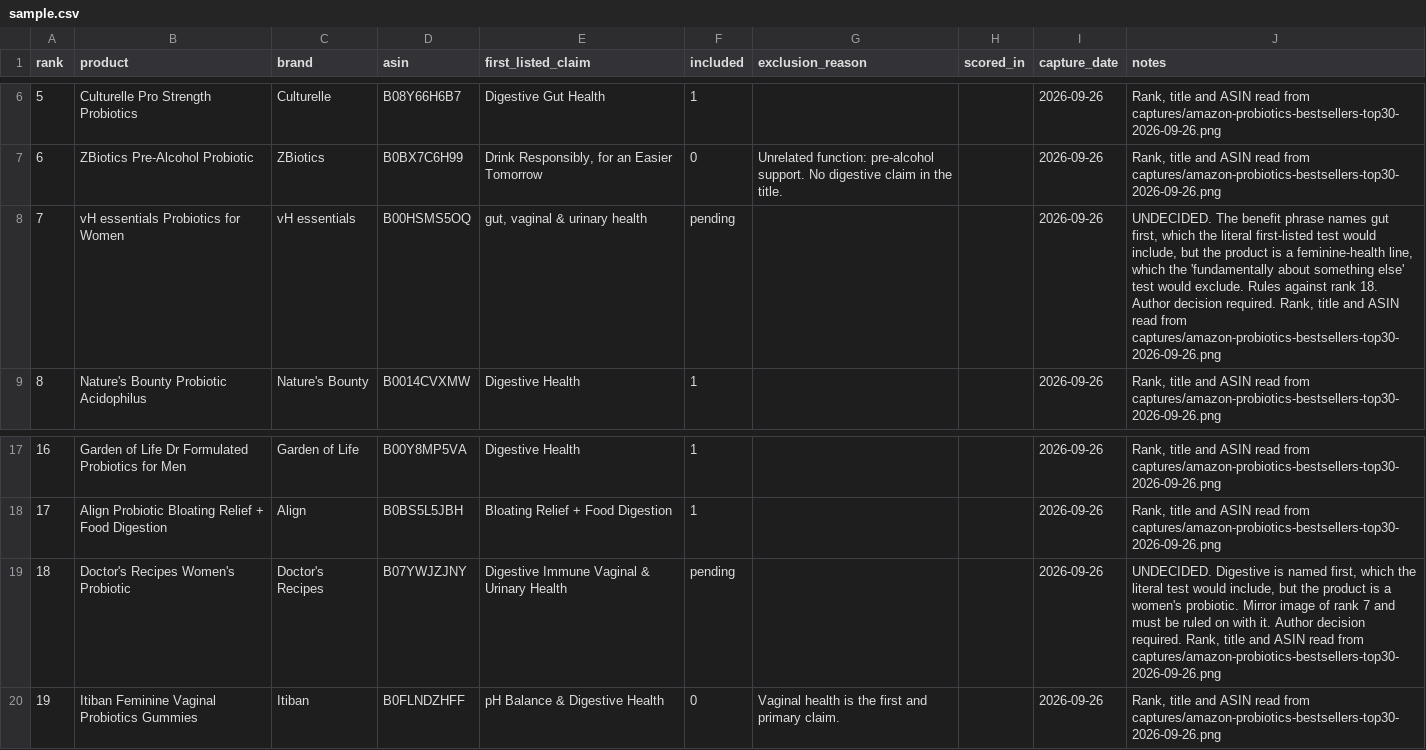
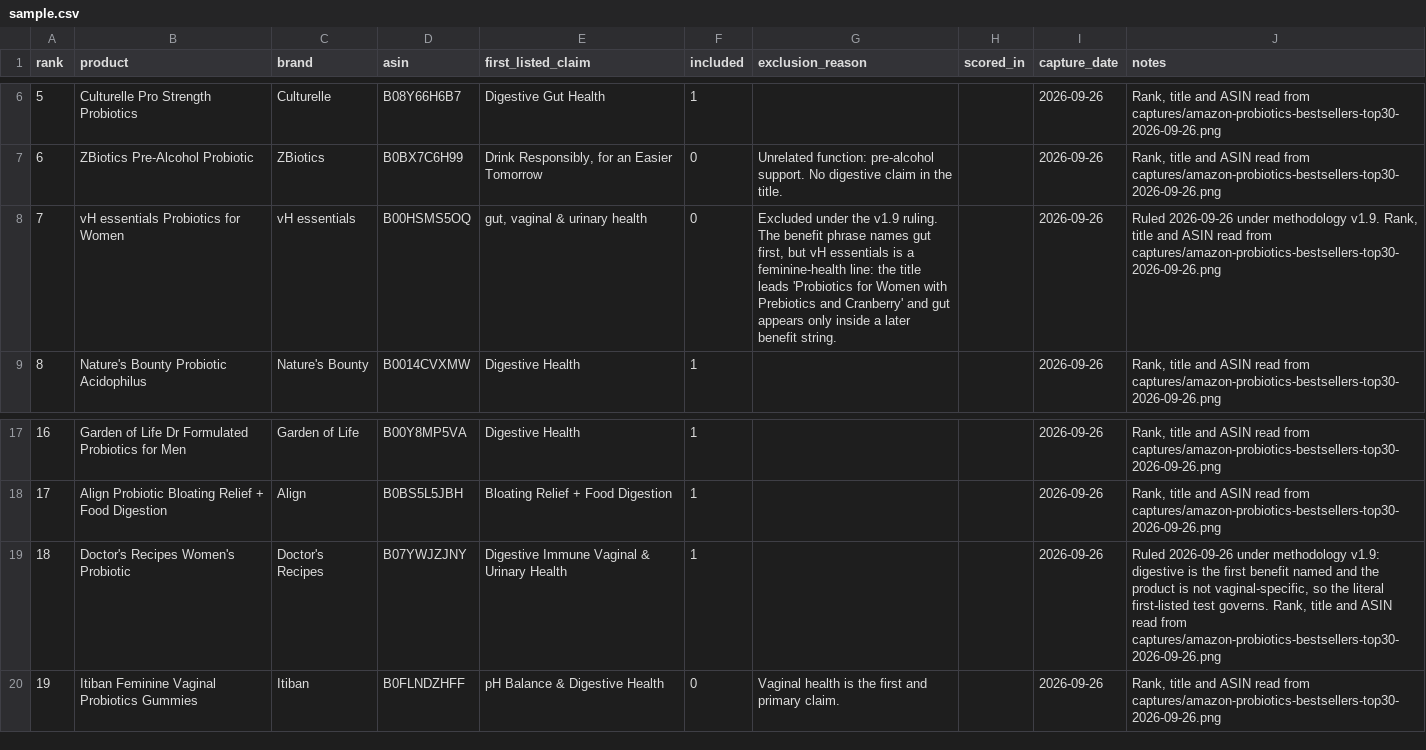
Before and after one commit to RyanPepple/supplement-facts-check, a CSV file: sample.csv, drawn as a sheet; only a part is shown, gaps mark what is left out.

```diff
--- a/sample.csv
+++ b/sample.csv
@@ -7,3 +7,3 @@ rank,product,brand,asin,first_listed_claim,included,exclusion_reason,scored_in,c
 6,ZBiotics Pre-Alcohol Probiotic,ZBiotics,B0BX7C6H99,"Drink Responsibly, for an Easier Tomorrow",0,Unrelated function: pre-alcohol support. No digestive claim in the title.,,2026-09-26,"Rank, title and ASIN read from captures/amazon-probiotics-bestsellers-top30-2026-09-26.png"
-7,vH essentials Probiotics for Women,vH essentials,B00HSMS5OQ,"gut, vaginal & urinary health",pending,,,2026-09-26,"UNDECIDED. The benefit phrase names gut first, which the literal first-listed test would include, but the product is a feminine-health line, which the 'fundamentally about something else' test would exclude. Rules against rank 18. Author decision required. Rank, title and ASIN read from captures/amazon-probiotics-bestsellers-top30-2026-09-26.png"
+7,vH essentials Probiotics for Women,vH essentials,B00HSMS5OQ,"gut, vaginal & urinary health",0,"Excluded under the v1.9 ruling. The benefit phrase names gut first, but vH essentials is a feminine-health line: the title leads 'Probiotics for Women with Prebiotics and Cranberry' and gut appears only inside a later benefit string.",,2026-09-26,"Ruled 2026-09-26 under methodology v1.9. Rank, title and ASIN read from captures/amazon-probiotics-bestsellers-top30-2026-09-26.png"
 8,Nature's Bounty Probiotic Acidophilus,Nature's Bounty,B0014CVXMW,Digestive Health,1,,,2026-09-26,"Rank, title and ASIN read from captures/amazon-probiotics-bestsellers-top30-2026-09-26.png"
@@ -18,3 +18,3 @@ rank,product,brand,asin,first_listed_claim,included,exclusion_reason,scored_in,c
 17,Align Probiotic Bloating Relief + Food Digestion,Align,B0BS5L5JBH,Bloating Relief + Food Digestion,1,,,2026-09-26,"Rank, title and ASIN read from captures/amazon-probiotics-bestsellers-top30-2026-09-26.png"
-18,Doctor's Recipes Women's Probiotic,Doctor's Recipes,B07YWJZJNY,Digestive Immune Vaginal & Urinary Health,pending,,,2026-09-26,"UNDECIDED. Digestive is named first, which the literal test would include, but the product is a women's probiotic. Mirror image of rank 7 and must be ruled on with it. Author decision required. Rank, title and ASIN read from captures/amazon-probiotics-bestsellers-top30-2026-09-26.png"
+18,Doctor's Recipes Women's Probiotic,Doctor's Recipes,B07YWJZJNY,Digestive Immune Vaginal & Urinary Health,1,,,2026-09-26,"Ruled 2026-09-26 under methodology v1.9: digestive is the first benefit named and the product is not vaginal-specific, so the literal first-listed test governs. Rank, title and ASIN read from captures/amazon-probiotics-bestsellers-top30-2026-09-26.png"
 19,Itiban Feminine Vaginal Probiotics Gummies,Itiban,B0FLNDZHFF,pH Balance & Digestive Health,0,Vaginal health is the first and primary claim.,,2026-09-26,"Rank, title and ASIN read from captures/amazon-probiotics-bestsellers-top30-2026-09-26.png"
```
Also changed, not shown: 10 other files.
